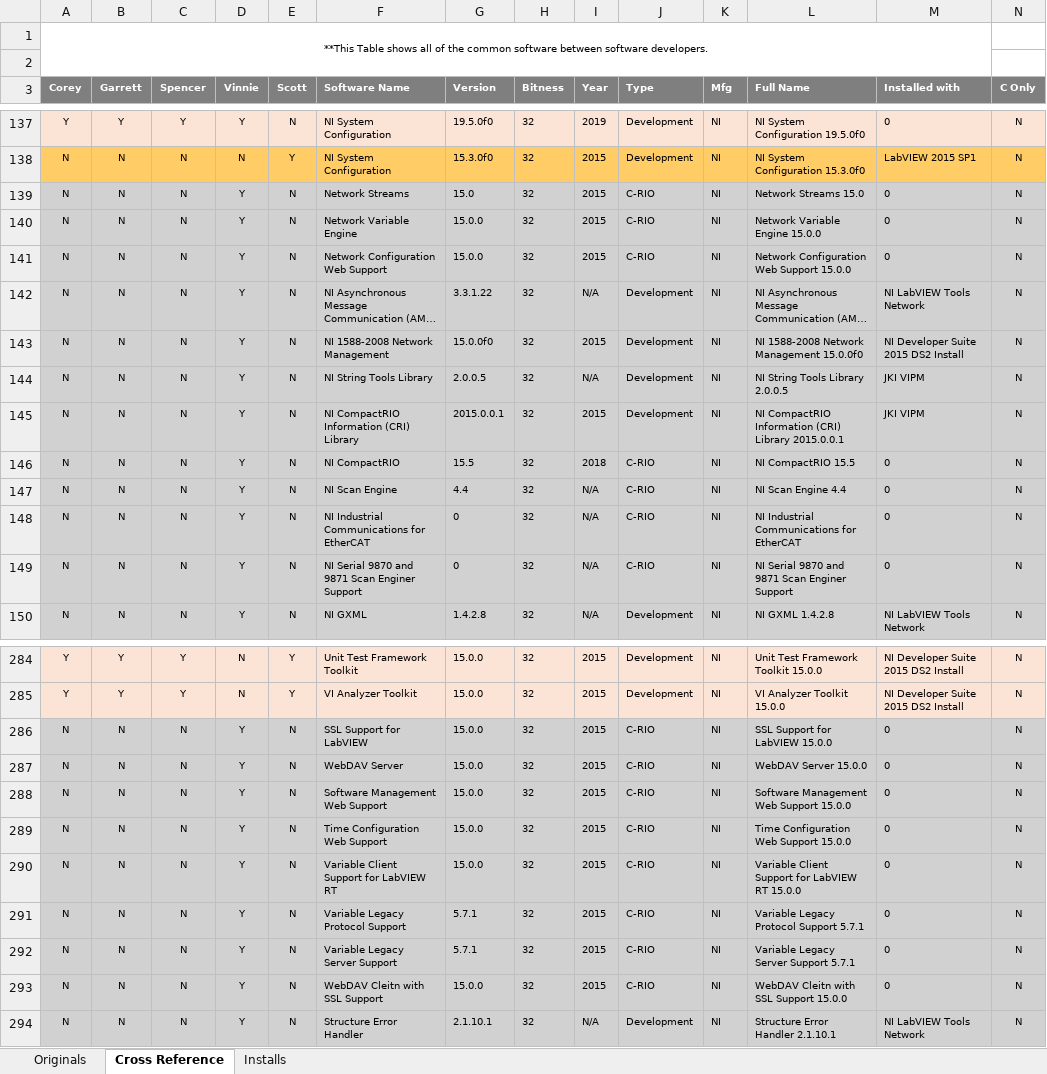
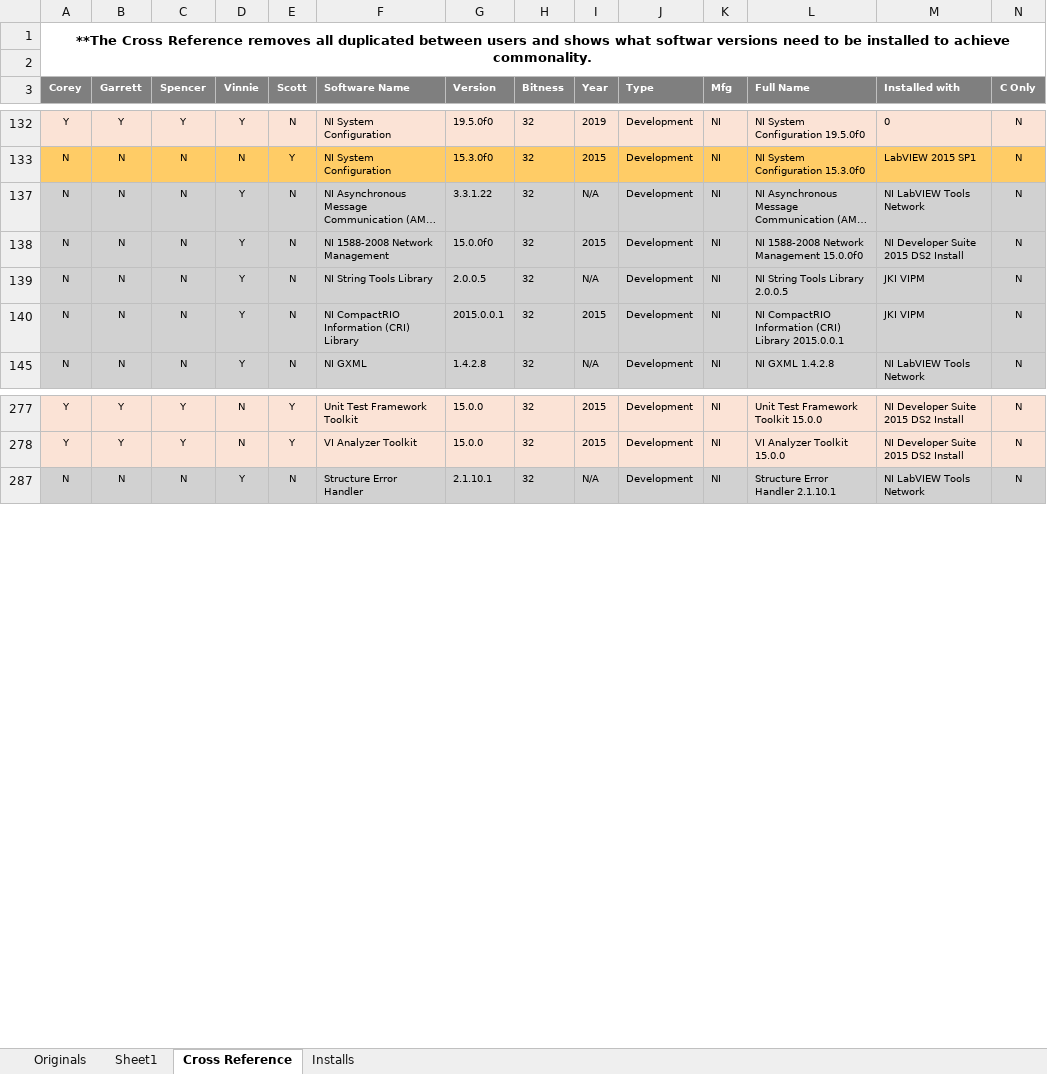
Before and after one commit to jbeachsc/Projects, an Excel workbook: LabVIEW Install Documentation/Supporting Documents/Configurations/Configuration Matrix V2.xlsx, sheet Cross Reference, drawn as a sheet; only a part is shown, gaps mark what is left out; long unchanged cells end in …; values as stored, in another font and other column widths than the file's, no borders; rows hold the shown columns only; the diff covers the shown part only; the diff names each change by its address in the sheet, - before the commit and + after, or states it on an @@ line.

```diff
--- a/LabVIEW Install Documentation/Supporting Documents/Configurations/Configuration Matrix V2.xlsx (sheet Cross Reference)
+++ b/LabVIEW Install Documentation/Supporting Documents/Configurations/Configuration Matrix V2.xlsx (sheet Cross Reference)
+sheet tab: Sheet1
-A1 (Corey): **This Table shows all of the common software between software developers.
+A1 (Corey): **The Cross Reference removes all duplicated between users and shows what softwar versions need to be installed to achieve commonality.
-A1 bold: off
+A1 bold: on, text size: larger
-A1:M2 merged
+A1:R2 merged
@@ row 139 hidden: N | N | N | Y | N | Network Streams | 15.0 | 32 | 2015 | C-RIO | NI | Network Streams 15.0 | 0 | N @@
@@ row 140 hidden: N | N | N | Y | N | Network Variable Engine | 15.0.0 | 32 | 2015 | C-RIO | NI | Network Variable Engine 15.0.0 | 0 | N @@
@@ row 141 hidden: N | N | N | Y | N | Network Configuration Web Support | 15.0.0 | 32 | 2015 | C-RIO | NI | Network Configuration Web Support 15.0.0 | 0 | N @@
@@ row 146 hidden: N | N | N | Y | N | NI CompactRIO | 15.5 | 32 | 2018 | C-RIO | NI | NI CompactRIO 15.5 | 0 | N @@
@@ row 147 hidden: N | N | N | Y | N | NI Scan Engine | 4.4 | 32 | N/A | C-RIO | NI | NI Scan Engine 4.4 | 0 | N @@
-row 148: N | N | N | Y | N | NI Industrial Communications for EtherCAT | 0 | 32 | N/A | C-RIO | NI | NI Industrial Communications for EtherCAT | 0 | N
@@ row 149 hidden: N | N | N | Y | N | NI Serial 9870 and 9871 Scan Enginer Support | 0 | 32 | N/A | C-RIO | NI | NI Serial 9870 and 9871 Scan Enginer Support | 0 | N @@
@@ row 286 hidden: N | N | N | Y | N | SSL Support for LabVIEW | 15.0.0 | 32 | 2015 | C-RIO | NI | SSL Support for LabVIEW 15.0.0 | 0 | N @@
@@ row 287 hidden: N | N | N | Y | N | WebDAV Server | 15.0.0 | 32 | 2015 | C-RIO | NI | WebDAV Server 15.0.0 | 0 | N @@
@@ row 288 hidden: N | N | N | Y | N | Software Management Web Support | 15.0.0 | 32 | 2015 | C-RIO | NI | Software Management Web Support 15.0.0 | 0 | N @@
@@ row 289 hidden: N | N | N | Y | N | Time Configuration Web Support | 15.0.0 | 32 | 2015 | C-RIO | NI | Time Configuration Web Support 15.0.0 | 0 | N @@
@@ row 290 hidden: N | N | N | Y | N | Variable Client Support for LabVIEW RT | 15.0.0 | 32 | 2015 | C-RIO | NI | Variable Client Support for LabVIEW RT 15.0.0 | 0 | N @@
@@ row 291 hidden: N | N | N | Y | N | Variable Legacy Protocol Support | 5.7.1 | 32 | 2015 | C-RIO | NI | Variable Legacy Protocol Support 5.7.1 | 0 | N @@
@@ row 292 hidden: N | N | N | Y | N | Variable Legacy Server Support | 5.7.1 | 32 | 2015 | C-RIO | NI | Variable Legacy Server Support 5.7.1 | 0 | N @@
@@ row 293 hidden: N | N | N | Y | N | WebDAV Cleitn with SSL Support | 15.0.0 | 32 | 2015 | C-RIO | NI | WebDAV Cleitn with SSL Support 15.0.0 | 0 | N @@
```
Also changed, not shown: 7 removed rows, 15 hidden or unhidden rows and 22 edited cells elsewhere in this sheet, sheet Originals, sheet Installs, formulas that keep their value, hidden cells, 45 other files.
